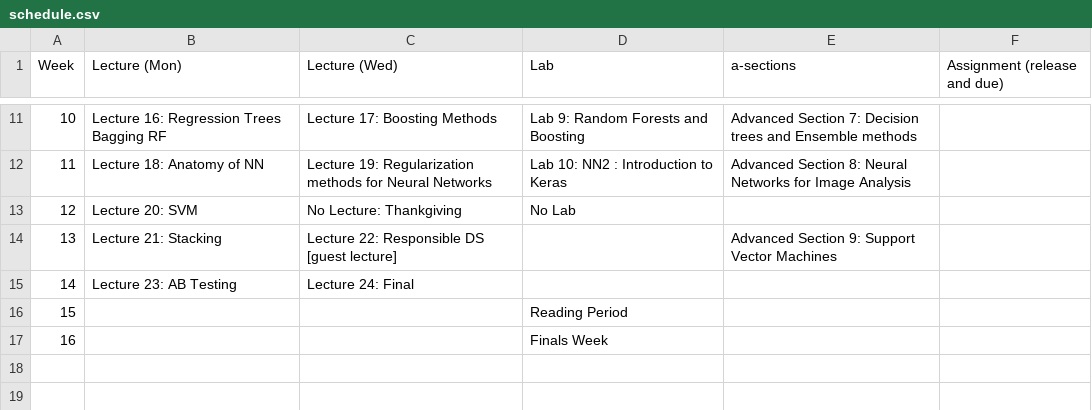
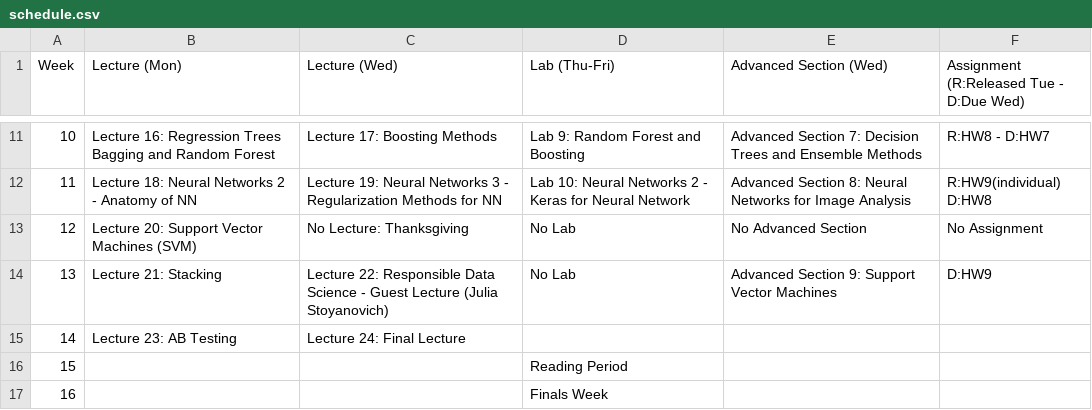
Before and after one commit to Harvard-IACS/2018-CS109A, a CSV file: content/pages/schedule.csv, drawn as a sheet; only a part is shown, gaps mark what is left out; the diff covers the shown part only.

```diff
--- a/content/pages/schedule.csv
+++ b/content/pages/schedule.csv
@@ -1 +1 @@
-Week,Lecture (Mon),Lecture (Wed),Lab,a-sections,Assignment (release and due)
+Week,Lecture (Mon),Lecture (Wed),Lab (Thu-Fri),Advanced Section (Wed),Assignment (R:Released Tue - D:Due Wed)
@@ -11,6 +11,6 @@ Week,Lecture (Mon),Lecture (Wed),Lab,a-sections,Assignment (release and due)
-10,Lecture 16: Regression Trees Bagging RF,Lecture 17: Boosting Methods,Lab 9: Random Forests and Boosting,Advanced Section 7: Decision trees and Ensemble methods ,
-11,Lecture 18:  Anatomy of NN,Lecture 19: Regularization methods for Neural Networks,Lab 10: NN2 : Introduction to Keras,Advanced Section 8: Neural Networks for Image Analysis,
-12,Lecture 20: SVM,No Lecture: Thankgiving ,No Lab,,
-13,Lecture 21: Stacking,Lecture 22: Responsible DS [guest lecture],,Advanced Section 9: Support Vector Machines,
-14,Lecture 23: AB Testing,Lecture 24: Final,,,
+10,Lecture 16: Regression Trees Bagging and Random Forest,Lecture 17: Boosting Methods,Lab 9: Random Forest and Boosting,Advanced Section 7: Decision Trees and Ensemble Methods,R:HW8 - D:HW7,
+11,Lecture 18: Neural Networks 2 - Anatomy of NN,Lecture 19: Neural Networks 3 - Regularization Methods for NN,Lab 10: Neural Networks 2 - Keras for Neural Network,Advanced Section 8: Neural Networks for Image Analysis,R:HW9(individual) D:HW8,
+12,Lecture 20: Support Vector Machines (SVM),No Lecture: Thanksgiving,No Lab,No Advanced Section,No Assignment,
+13,Lecture 21: Stacking,Lecture 22: Responsible Data Science - Guest Lecture (Julia Stoyanovich),No Lab,Advanced Section 9: Support Vector Machines,D:HW9,
+14,Lecture 23: AB Testing,Lecture 24: Final Lecture,,,
 15,,,Reading Period,,
```
Also changed, not shown: 32 edited cells elsewhere in this file, 1 other file.
